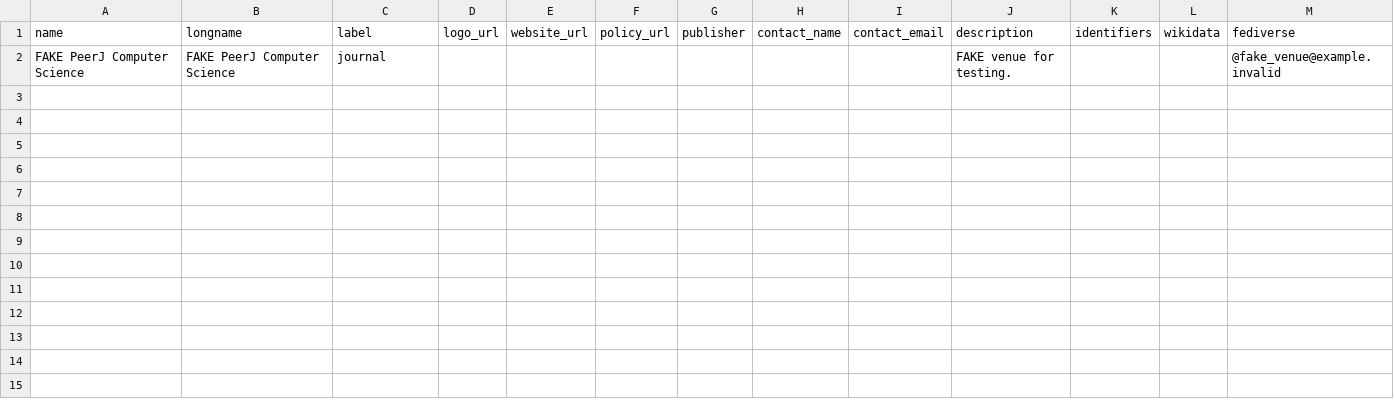
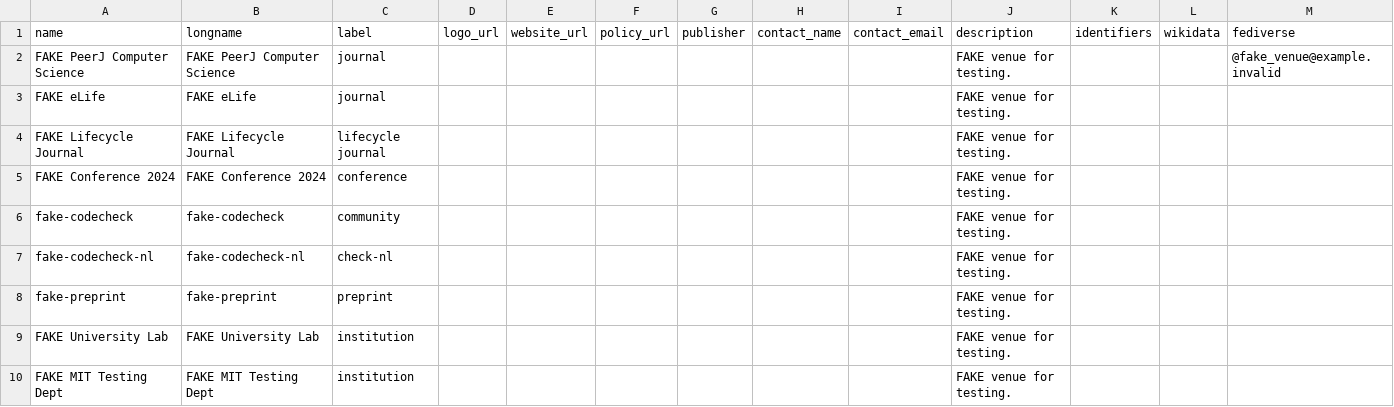
Before and after one commit to codecheckers/testing-dev-register, a CSV file: venues.csv, drawn as a sheet; only a part is shown; rows hold the shown columns only; the diff names each change by its address in the sheet, - before the commit and + after, or states it on an @@ line.

Commit message:
nine FAKE venues in the shapes production has, each named by its issues' labels, refs codecheckers/register#232

```diff
--- a/venues.csv
+++ b/venues.csv
+row 3: FAKE eLife | FAKE eLife | journal |  |  |  |  |  |  | FAKE venue for testing.
+row 4: FAKE Lifecycle Journal | FAKE Lifecycle Journal | lifecycle journal |  |  |  |  |  |  | FAKE venue for testing.
+row 5: FAKE Conference 2024 | FAKE Conference 2024 | conference |  |  |  |  |  |  | FAKE venue for testing.
+row 6: fake-codecheck | fake-codecheck | community |  |  |  |  |  |  | FAKE venue for testing.
+row 7: fake-codecheck-nl | fake-codecheck-nl | check-nl |  |  |  |  |  |  | FAKE venue for testing.
+row 8: fake-preprint | fake-preprint | preprint |  |  |  |  |  |  | FAKE venue for testing.
+row 9: FAKE University Lab | FAKE University Lab | institution |  |  |  |  |  |  | FAKE venue for testing.
+row 10: FAKE MIT Testing Dept | FAKE MIT Testing Dept | institution |  |  |  |  |  |  | FAKE venue for testing.
```
Also changed, not shown: register.csv.
